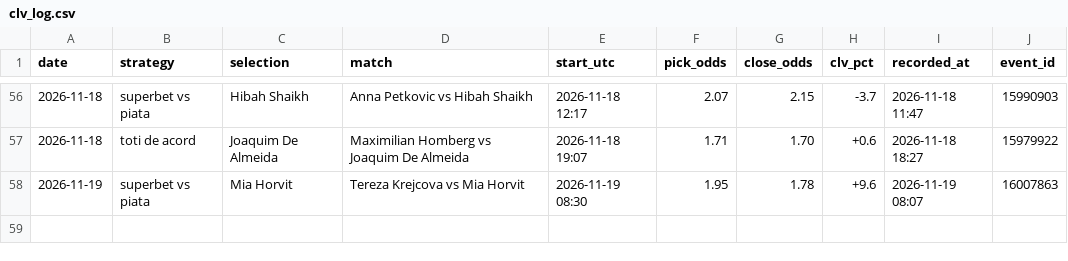
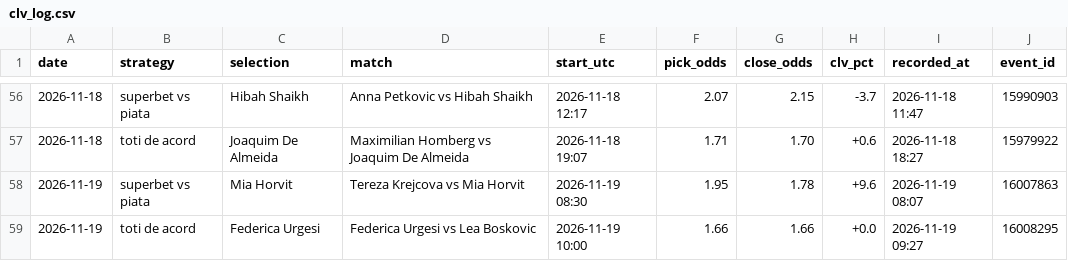
Before and after one commit to andrei0182/live, a CSV file: data/clv_log.csv, drawn as a sheet; only a part is shown, gaps mark what is left out.

```diff
--- a/data/clv_log.csv
+++ b/data/clv_log.csv
@@ -58 +58,2 @@ date,strategy,selection,match,start_utc,pick_odds,close_odds,clv_pct,recorded_at
 2026-11-19,superbet vs piata,Mia Horvit,Tereza Krejcova vs Mia Horvit,2026-11-19 08:30,1.95,1.78,+9.6,2026-11-19 08:07,16007863
+2026-11-19,toti de acord,Federica Urgesi,Federica Urgesi vs Lea Boskovic,2026-11-19 10:00,1.66,1.66,+0.0,2026-11-19 09:27,16008295
```
